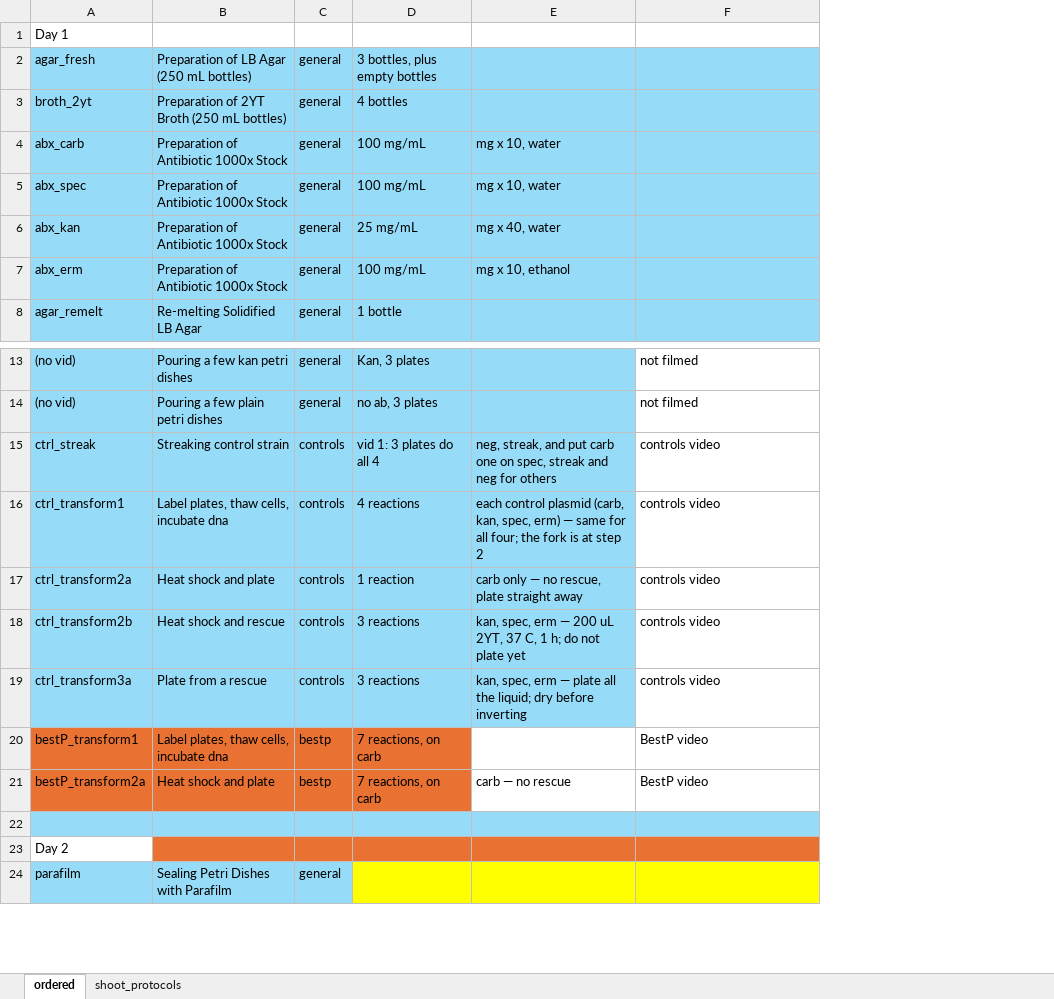
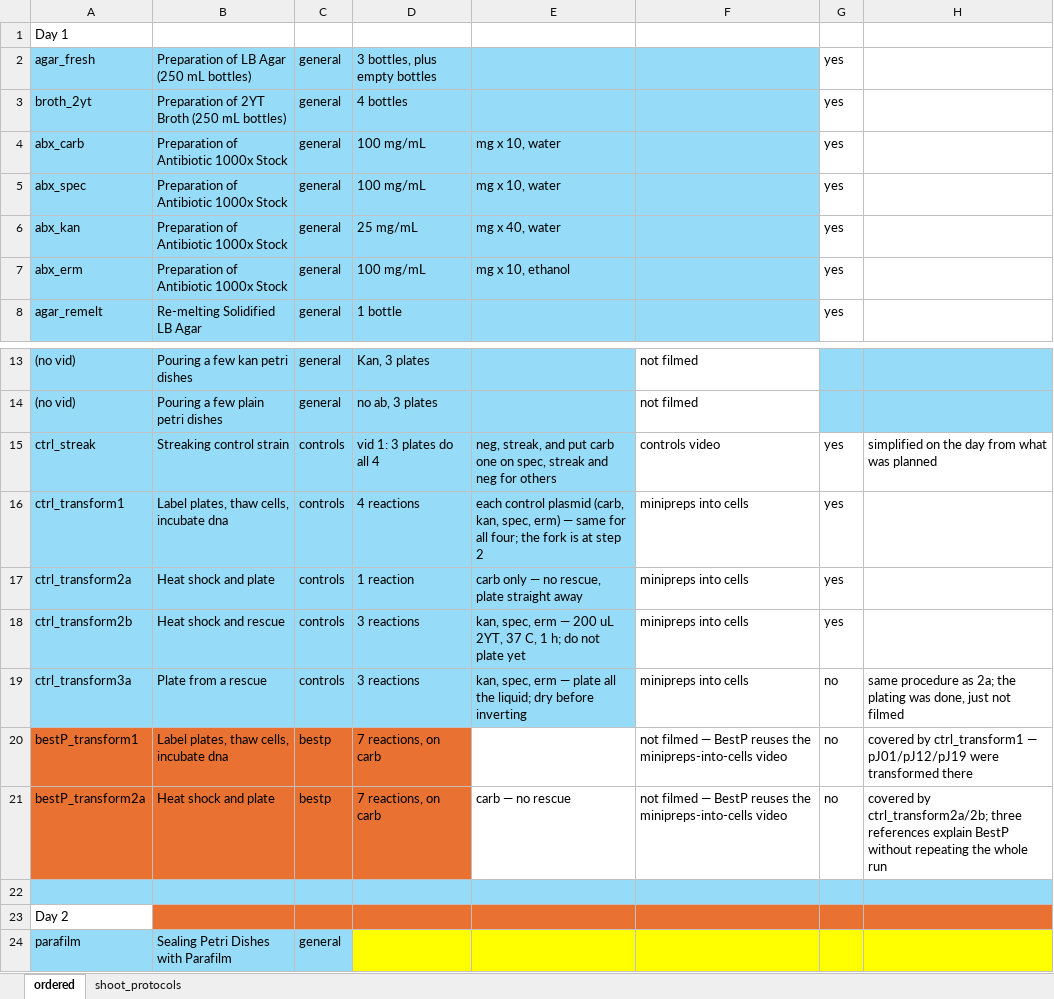
Before and after one commit to UCB-BioE-Anderson-Lab/cloning-tutorials, an Excel workbook: video_plans/shoot_protocols_plan.xlsx, sheet ordered, drawn as a sheet; only a part is shown, gaps mark what is left out; values as stored, in another font and other column widths than the file's, no borders; the diff names each change by its address in the sheet, - before the commit and + after, or states it on an @@ line.

```diff
--- a/video_plans/shoot_protocols_plan.xlsx (sheet ordered)
+++ b/video_plans/shoot_protocols_plan.xlsx (sheet ordered)
+column G, rows 2-8: all yes; rows 15-21: yes | yes | yes | yes | no | no | no
+column H, rows 15-21: simplified on the day from what was planned |  |  |  | same procedure as 2a; the plating was done, just not filmed | covered by ctrl_transform1 — pJ01/pJ12/pJ19 were transformed there | covered by ctrl_transform2a/2b; three references explain BestP without repeating the whole run
-F16:F19: controls video
+F16:F19: minipreps into cells
-F20:F21: BestP video
+F20:F21: not filmed — BestP reuses the minipreps-into-cells video
```
Also changed, not shown: sheet shoot_protocols, 1 other file.
